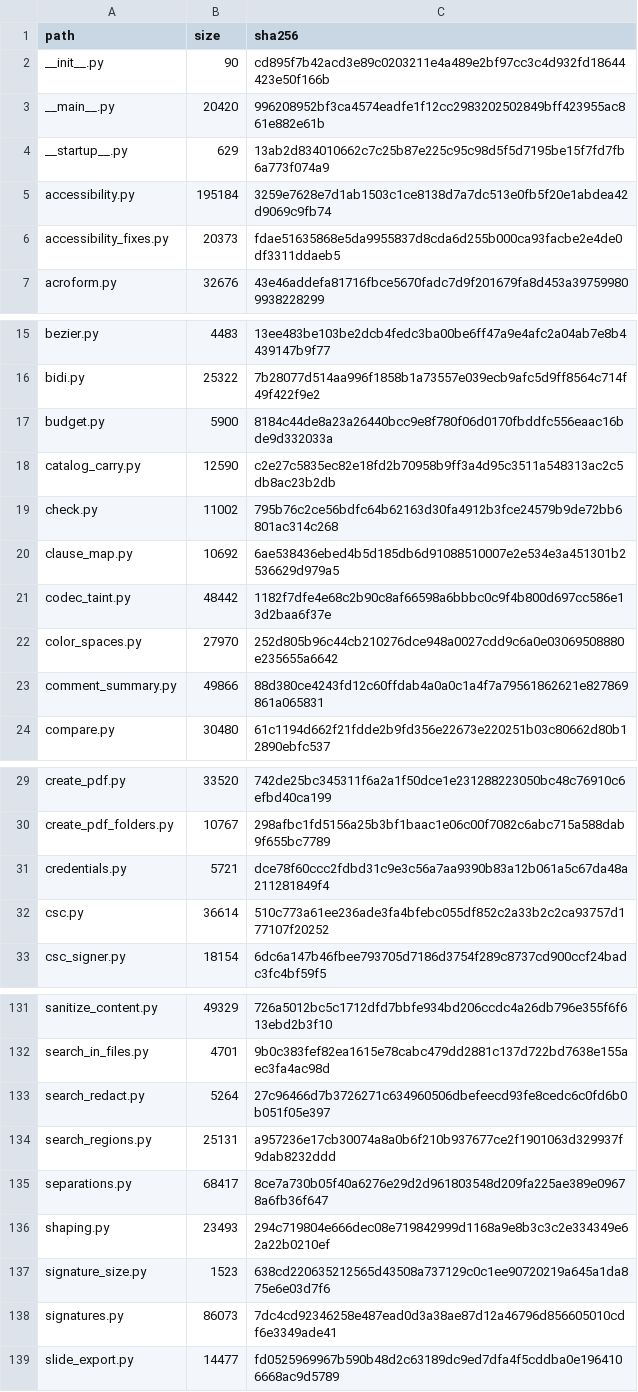
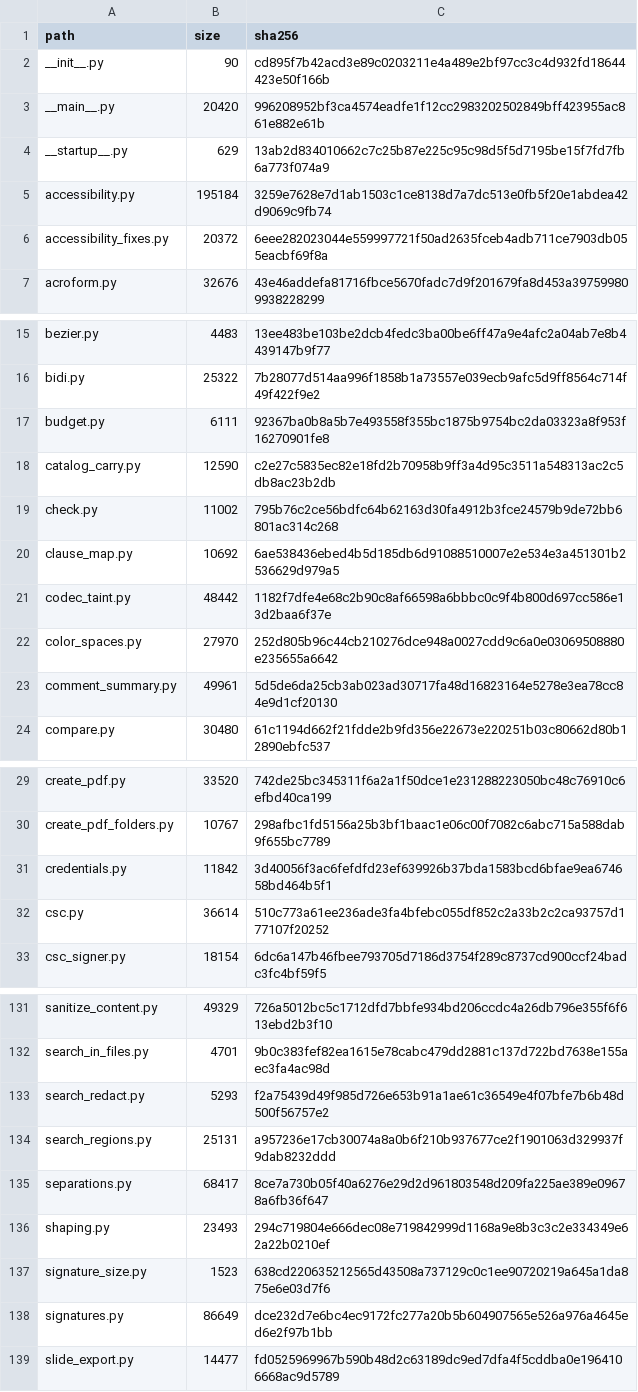
Before and after one commit to jasonulbright/Spectra-PDF, a TSV file: src/engine/PAYLOAD-MANIFEST.tsv, drawn as a sheet; only a part is shown, gaps mark what is left out; the diff covers the shown part only.

```diff
--- a/src/engine/PAYLOAD-MANIFEST.tsv
+++ b/src/engine/PAYLOAD-MANIFEST.tsv
@@ -5,3 +5,3 @@ __startup__.py	629	13ab2d834010662c7c25b87e225c95c98d5f5d7195be15f7fd7fb6a773f07
 accessibility.py	195184	3259e7628e7d1ab1503c1ce8138d7a7dc513e0fb5f20e1abdea42d9069c9fb74
-accessibility_fixes.py	20373	fdae51635868e5da9955837d8cda6d255b000ca93facbe2e4de0df3311ddaeb5
+accessibility_fixes.py	20372	6eee282023044e559997721f50ad2635fceb4adb711ce7903db055eacbf69f8a
 acroform.py	32676	43e46addefa81716fbce5670fadc7d9f201679fa8d453a397599809938228299
@@ -16,3 +16,3 @@ bezier.py	4483	13ee483be103be2dcb4fedc3ba00be6ff47a9e4afc2a04ab7e8b4439147b9f77
 bidi.py	25322	7b28077d514aa996f1858b1a73557e039ecb9afc5d9ff8564c714f49f422f9e2
-budget.py	5900	8184c44de8a23a26440bcc9e8f780f06d0170fbddfc556eaac16bde9d332033a
+budget.py	6111	92367ba0b8a5b7e493558f355bc1875b9754bc2da03323a8f953f16270901fe8
 catalog_carry.py	12590	c2e27c5835ec82e18fd2b70958b9ff3a4d95c3511a548313ac2c5db8ac23b2db
@@ -22,3 +22,3 @@ codec_taint.py	48442	1182f7dfe4e68c2b90c8af66598a6bbbc0c9f4b800d697cc586e13d2baa
 color_spaces.py	27970	252d805b96c44cb210276dce948a0027cdd9c6a0e03069508880e235655a6642
-comment_summary.py	49866	88d380ce4243fd12c60ffdab4a0a0c1a4f7a79561862621e827869861a065831
+comment_summary.py	49961	5d5de6da25cb3ab023ad30717fa48d16823164e5278e3ea78cc84e9d1cf20130
 compare.py	30480	61c1194d662f21fdde2b9fd356e22673e220251b03c80662d80b12890ebfc537
@@ -30,3 +30,3 @@ create_pdf.py	33520	742de25bc345311f6a2a1f50dce1e231288223050bc48c76910c6efbd40c
 create_pdf_folders.py	10767	298afbc1fd5156a25b3bf1baac1e06c00f7082c6abc715a588dab9f655bc7789
-credentials.py	5721	dce78f60ccc2fdbd31c9e3c56a7aa9390b83a12b061a5c67da48a211281849f4
+credentials.py	11842	3d40056f3ac6fefdfd23ef639926b37bda1583bcd6bfae9ea674658bd464b5f1
 csc.py	36614	510c773a61ee236ade3fa4bfebc055df852c2a33b2c2ca93757d177107f20252
@@ -132,3 +132,3 @@ sanitize_content.py	49329	726a5012bc5c1712dfd7bbfe934bd206ccdc4a26db796e355f6f61
 search_in_files.py	4701	9b0c383fef82ea1615e78cabc479dd2881c137d722bd7638e155aec3fa4ac98d
-search_redact.py	5264	27c96466d7b3726271c634960506dbefeecd93fe8cedc6c0fd6b0b051f05e397
+search_redact.py	5293	f2a75439d49f985d726e653b91a1ae61c36549e4f07bfe7b6b48d500f56757e2
 search_regions.py	25131	a957236e17cb30074a8a0b6f210b937677ce2f1901063d329937f9dab8232ddd
@@ -137,3 +137,3 @@ shaping.py	23493	294c719804e666dec08e719842999d1168a9e8b3c3c2e334349e62a22b0210e
 signature_size.py	1523	638cd220635212565d43508a737129c0c1ee90720219a645a1da875e6e03d7f6
-signatures.py	86073	7dc4cd92346258e487ead0d3a38ae87d12a46796d856605010cdf6e3349ade41
+signatures.py	86649	dce232d7e6bc4ec9172fc277a20b5b604907565e526a976a4645ed6e2f97b1bb
 slide_export.py	14477	fd0525969967b590b48d2c63189dc9ed7dfa4f5cddba0e1964106668ac9d5789
```
Also changed, not shown: 30 edited cells elsewhere in this file, 23 other files.
